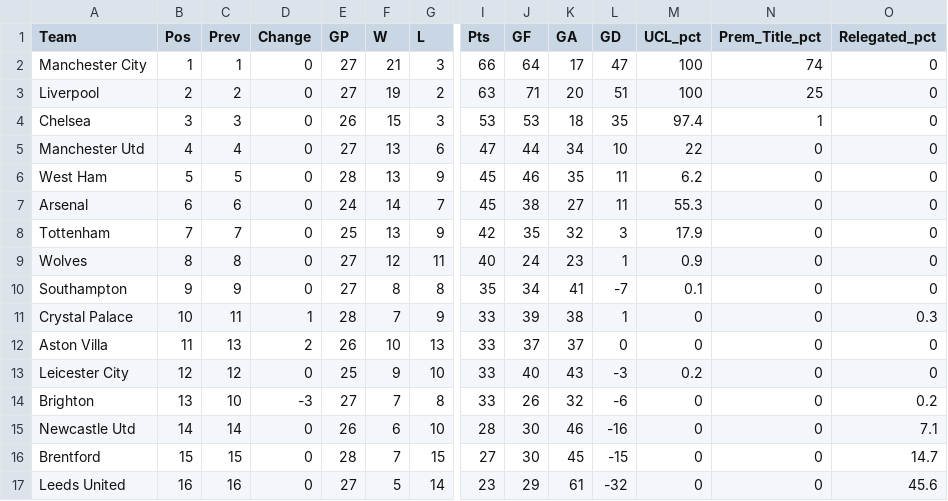
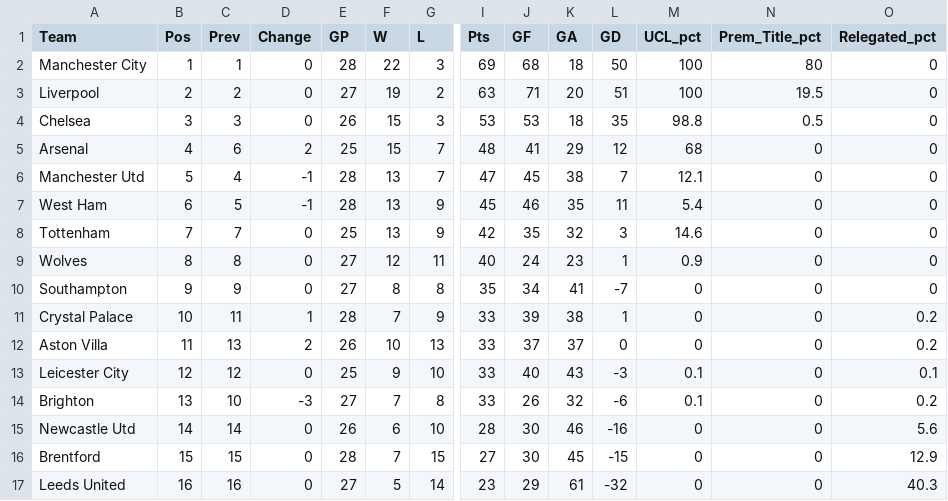
Before and after one commit to weaversd/EPL_2021-2022, a CSV file: current_table_output/Matchweek_28_table.csv, drawn as a sheet; only a part is shown, gaps mark what is left out; removed rows and columns are numbered as before the commit, all else as after; rows hold the shown columns only; the diff covers the shown part only; the diff names each change by its address in the sheet, - before the commit and + after, or states it on an @@ line.

```diff
--- a/current_table_output/Matchweek_28_table.csv
+++ b/current_table_output/Matchweek_28_table.csv
-E2 (GP): 27
+E2 (GP): 28
-F2 (W): 21
+F2 (W): 22
-I2 (Pts): 66
+I2 (Pts): 69
-J2 (GF): 64
+J2 (GF): 68
-K2 (GA): 17
+K2 (GA): 18
-L2 (GD): 47
+L2 (GD): 50
-N2 (Prem_Title_pct): 74
+N2 (Prem_Title_pct): 80
-N3 (Prem_Title_pct): 25
+N3 (Prem_Title_pct): 19.5
-M4 (UCL_pct): 97.4
+M4 (UCL_pct): 98.8
-N4 (Prem_Title_pct): 1
+N4 (Prem_Title_pct): 0.5
+row 5: Arsenal | 4 | 6 | 2 | 25 | 15 | 7 | 48 | 41 | 29 | 12 | 68 | 0 | 0
-B6 (Pos): 4
+B6 (Pos): 5
-D6:D7 (Change): 0
+D6:D7 (Change): -1
-E6 (GP): 27
+E6 (GP): 28
-G6 (L): 6
+G6 (L): 7
-J6 (GF): 44
+J6 (GF): 45
-K6 (GA): 34
+K6 (GA): 38
-L6 (GD): 10
+L6 (GD): 7
-M6 (UCL_pct): 22
+M6 (UCL_pct): 12.1
-B7 (Pos): 5
+B7 (Pos): 6
-M7 (UCL_pct): 6.2
+M7 (UCL_pct): 5.4
-row 7: Arsenal | 6 | 6 | 0 | 24 | 14 | 7 | 45 | 38 | 27 | 11 | 55.3 | 0 | 0
-M8 (UCL_pct): 17.9
+M8 (UCL_pct): 14.6
-M10 (UCL_pct): 0.1
+M10 (UCL_pct): 0
-O11 (Relegated_pct): 0.3
+O11 (Relegated_pct): 0.2
-O12 (Relegated_pct): 0
+O12 (Relegated_pct): 0.2
-M13 (UCL_pct): 0.2
+M13 (UCL_pct): 0.1
-O13 (Relegated_pct): 0
+O13 (Relegated_pct): 0.1
-M14 (UCL_pct): 0
+M14 (UCL_pct): 0.1
-O15 (Relegated_pct): 7.1
+O15 (Relegated_pct): 5.6
-O16 (Relegated_pct): 14.7
+O16 (Relegated_pct): 12.9
-O17 (Relegated_pct): 45.6
+O17 (Relegated_pct): 40.3
```
Also changed, not shown: 9 edited cells elsewhere in this file, SPI_tables/Matchweek_28_SPI.csv, 34 other files.
